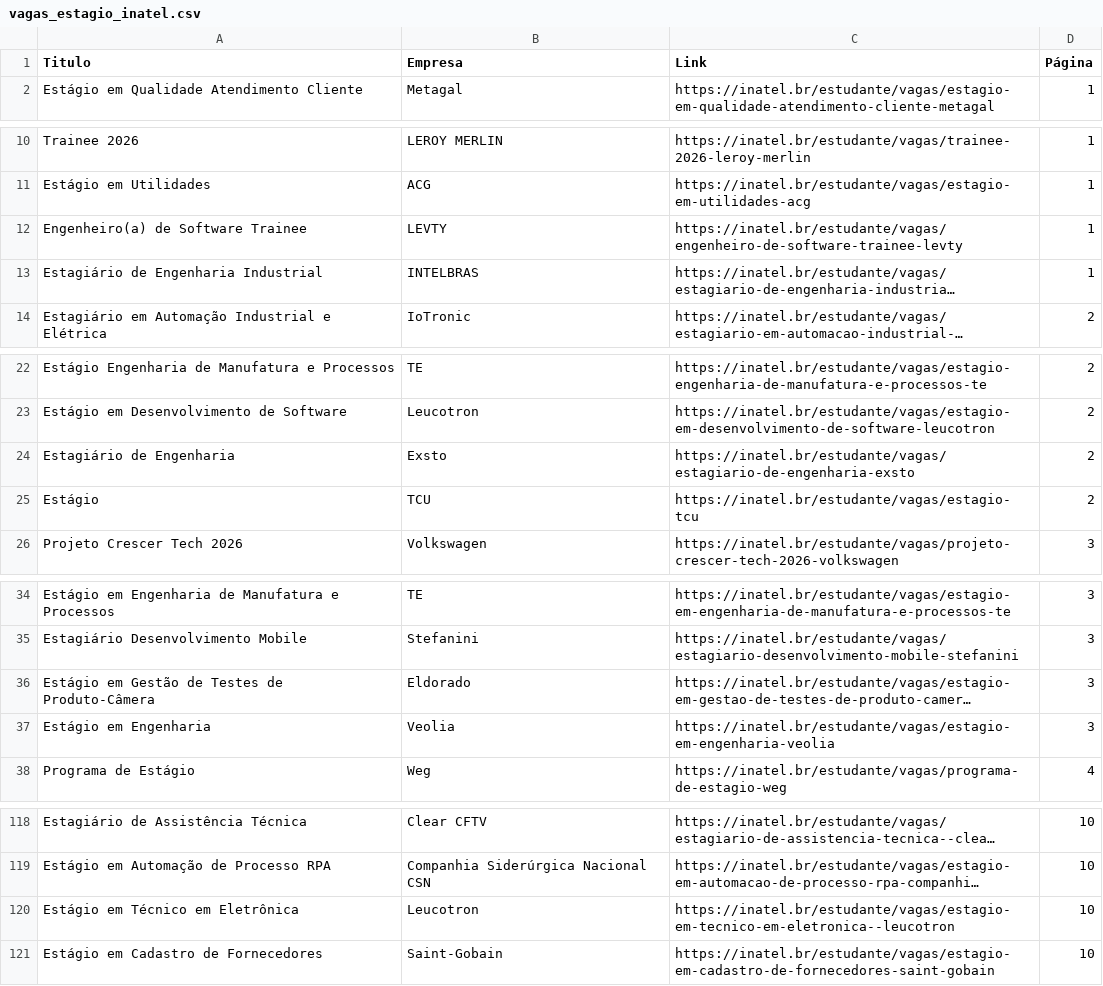
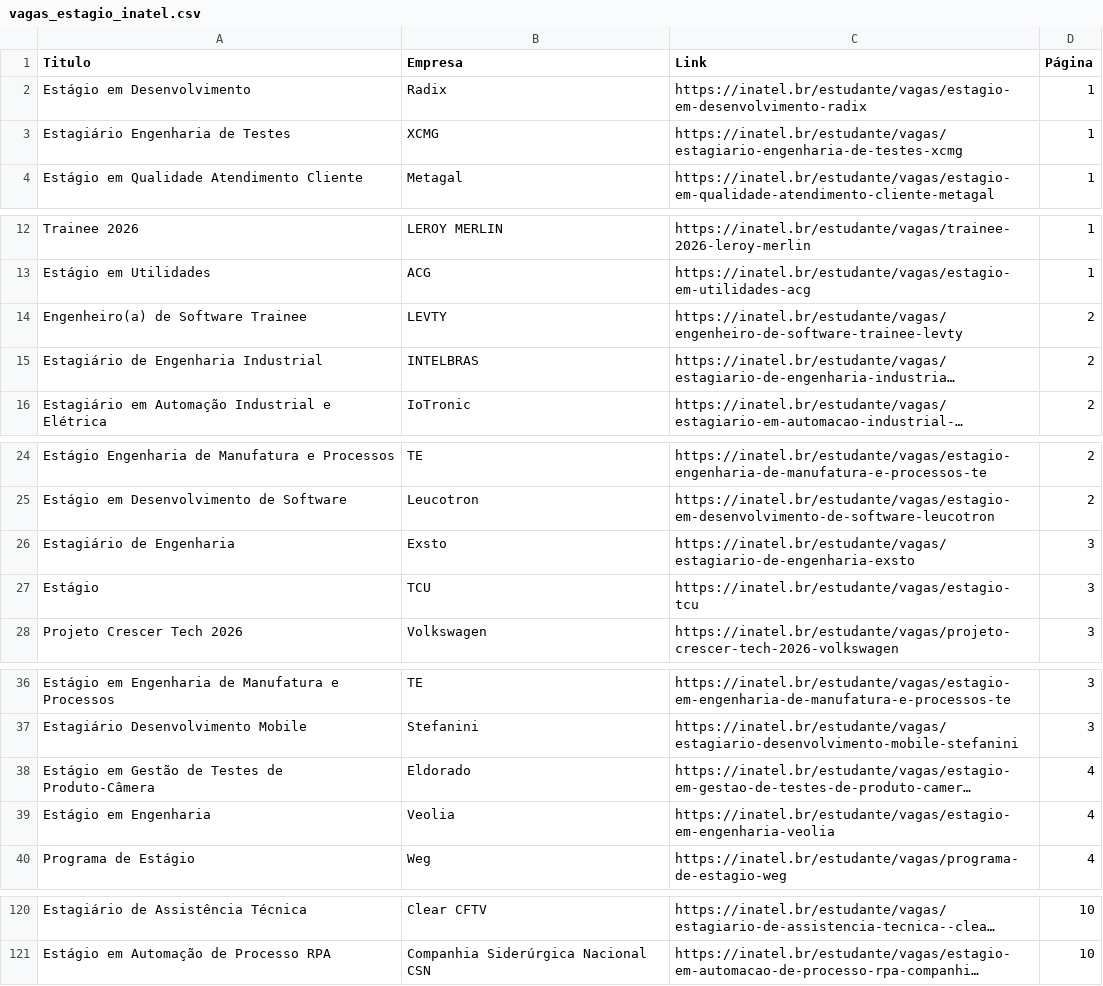
Before and after one commit to Joao0015/inatel-vagas-bot2.0, a CSV file: vagas_estagio_inatel.csv, drawn as a sheet; only a part is shown, gaps mark what is left out; long unchanged cells end in …; removed rows and columns are numbered as before the commit, all else as after; the diff covers the shown part only; the diff names each change by its address in the sheet, - before the commit and + after, or states it on an @@ line.

```diff
--- a/vagas_estagio_inatel.csv
+++ b/vagas_estagio_inatel.csv
+row 2: Estágio em Desenvolvimento | Radix | https://inatel.br/estudante/vagas/estagio-em-desenvolvimento-radix | 1
+row 3: Estagiário Engenharia de Testes | XCMG | https://inatel.br/estudante/vagas/estagiario-engenharia-de-testes-xcmg | 1
-D14:D15 (Página): 1
+D14:D15 (Página): 2
-D26:D27 (Página): 2
+D26:D27 (Página): 3
-D38:D39 (Página): 3
+D38:D39 (Página): 4
-row 120: Estágio em Técnico em Eletrônica | Leucotron | https://inatel.br/estudante/vagas/estagio-em-tecnico-em-eletronica--leucotron | 10
-row 121: Estágio em Cadastro de Fornecedores | Saint-Gobain | https://inatel.br/estudante/vagas/estagio-em-cadastro-de-fornecedores-saint-gobain | 10
```
Also changed, not shown: 12 edited cells elsewhere in this file.
